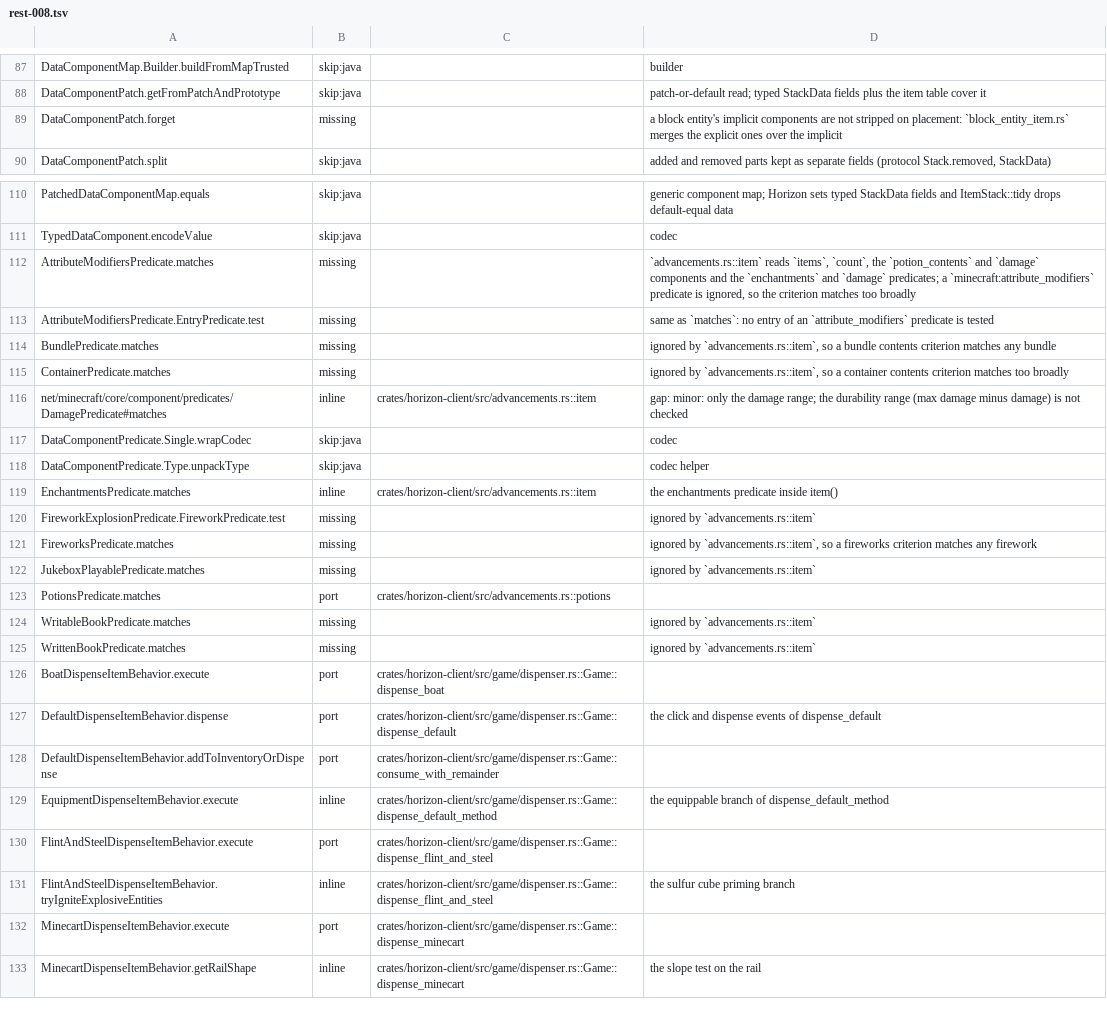
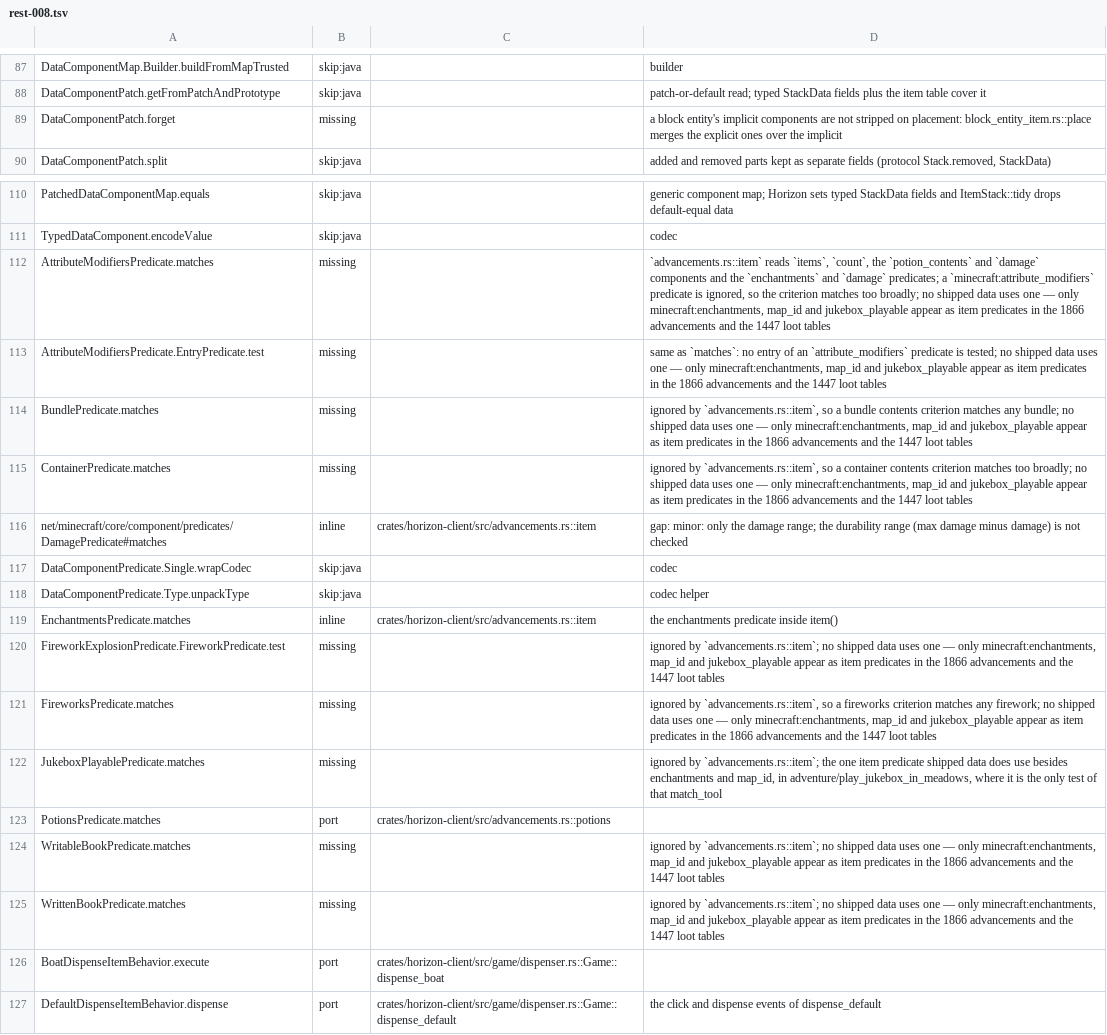
Before and after one commit to bunchy7s/horizon-offline, a TSV file: tools/port_map/rest-008.tsv, drawn as a sheet; only a part is shown, gaps mark what is left out; the shorter side is filled out with more unchanged rows.

Commit message:
port_map: rest-008's item predicates say what the shipped data asks for
Nine item predicate rows were left as "`advancements.rs::item` ignores this
key". A scan of the pinned data settles what that costs: across the 1866
advancements and the 1447 loot tables, the only item predicates used are
`minecraft:enchantments` (20 in loot tables, 1 in an advancement),
`minecraft:map_id` (18, all loot tables) and `minecraft:jukebox_playable`
(1, adventure/play_jukebox_in_meadows). Eight of the nine rows name a
predicate no shipped data asks for, and the ninth is that jukebox one, where
the ignored predicate is the only test of its `match_tool`, so any item
passes it.

`DataComponentPatch.forget` now names the function its note is about,
`block_entity_item.rs::place`, which merges the item's explicit components
over the block entity's implicit ones with no strip-the-implicit pass.

```diff
--- a/tools/port_map/rest-008.tsv
+++ b/tools/port_map/rest-008.tsv
@@ -88,3 +88,3 @@ DataComponentMap.Builder.buildFromMapTrusted	skip:java		builder
 DataComponentPatch.getFromPatchAndPrototype	skip:java		patch-or-default read; typed StackData fields plus the item table cover it
-DataComponentPatch.forget	missing		a block entity's implicit components are not stripped on placement: `block_entity_item.rs` merges the explicit ones over the implicit
+DataComponentPatch.forget	missing		a block entity's implicit components are not stripped on placement: block_entity_item.rs::place merges the explicit ones over the implicit
 DataComponentPatch.split	skip:java		added and removed parts kept as separate fields (protocol Stack.removed, StackData)
@@ -111,6 +111,6 @@ PatchedDataComponentMap.equals	skip:java		generic component map; Horizon sets ty
 TypedDataComponent.encodeValue	skip:java		codec
-AttributeModifiersPredicate.matches	missing		`advancements.rs::item` reads `items`, `count`, the `potion_contents` and `damage` components and the `enchantments` and `damage` predicates; a `minecraft:attribute_modifiers` predicate is ignored, so the criterion matches too broadly
-AttributeModifiersPredicate.EntryPredicate.test	missing		same as `matches`: no entry of an `attribute_modifiers` predicate is tested
-BundlePredicate.matches	missing		ignored by `advancements.rs::item`, so a bundle contents criterion matches any bundle
-ContainerPredicate.matches	missing		ignored by `advancements.rs::item`, so a container contents criterion matches too broadly
+AttributeModifiersPredicate.matches	missing		`advancements.rs::item` reads `items`, `count`, the `potion_contents` and `damage` components and the `enchantments` and `damage` predicates; a `minecraft:attribute_modifiers` predicate is ignored, so the criterion matches too broadly; no shipped data uses one — only minecraft:enchantments, map_id and jukebox_playable appear as item predicates in the 1866 advancements and the 1447 loot tables
+AttributeModifiersPredicate.EntryPredicate.test	missing		same as `matches`: no entry of an `attribute_modifiers` predicate is tested; no shipped data uses one — only minecraft:enchantments, map_id and jukebox_playable appear as item predicates in the 1866 advancements and the 1447 loot tables
+BundlePredicate.matches	missing		ignored by `advancements.rs::item`, so a bundle contents criterion matches any bundle; no shipped data uses one — only minecraft:enchantments, map_id and jukebox_playable appear as item predicates in the 1866 advancements and the 1447 loot tables
+ContainerPredicate.matches	missing		ignored by `advancements.rs::item`, so a container contents criterion matches too broadly; no shipped data uses one — only minecraft:enchantments, map_id and jukebox_playable appear as item predicates in the 1866 advancements and the 1447 loot tables
 net/minecraft/core/component/predicates/DamagePredicate#matches	inline	crates/horizon-client/src/advancements.rs::item	gap: minor: only the damage range; the durability range (max damage minus damage) is not checked
@@ -119,8 +119,8 @@ DataComponentPredicate.Type.unpackType	skip:java		codec helper
 EnchantmentsPredicate.matches	inline	crates/horizon-client/src/advancements.rs::item	the enchantments predicate inside item()
-FireworkExplosionPredicate.FireworkPredicate.test	missing		ignored by `advancements.rs::item`
-FireworksPredicate.matches	missing		ignored by `advancements.rs::item`, so a fireworks criterion matches any firework
-JukeboxPlayablePredicate.matches	missing		ignored by `advancements.rs::item`
+FireworkExplosionPredicate.FireworkPredicate.test	missing		ignored by `advancements.rs::item`; no shipped data uses one — only minecraft:enchantments, map_id and jukebox_playable appear as item predicates in the 1866 advancements and the 1447 loot tables
+FireworksPredicate.matches	missing		ignored by `advancements.rs::item`, so a fireworks criterion matches any firework; no shipped data uses one — only minecraft:enchantments, map_id and jukebox_playable appear as item predicates in the 1866 advancements and the 1447 loot tables
+JukeboxPlayablePredicate.matches	missing		ignored by `advancements.rs::item`; the one item predicate shipped data does use besides enchantments and map_id, in adventure/play_jukebox_in_meadows, where it is the only test of that match_tool
 PotionsPredicate.matches	port	crates/horizon-client/src/advancements.rs::potions	
-WritableBookPredicate.matches	missing		ignored by `advancements.rs::item`
-WrittenBookPredicate.matches	missing		ignored by `advancements.rs::item`
+WritableBookPredicate.matches	missing		ignored by `advancements.rs::item`; no shipped data uses one — only minecraft:enchantments, map_id and jukebox_playable appear as item predicates in the 1866 advancements and the 1447 loot tables
+WrittenBookPredicate.matches	missing		ignored by `advancements.rs::item`; no shipped data uses one — only minecraft:enchantments, map_id and jukebox_playable appear as item predicates in the 1866 advancements and the 1447 loot tables
 BoatDispenseItemBehavior.execute	port	crates/horizon-client/src/game/dispenser.rs::Game::dispense_boat	
```
